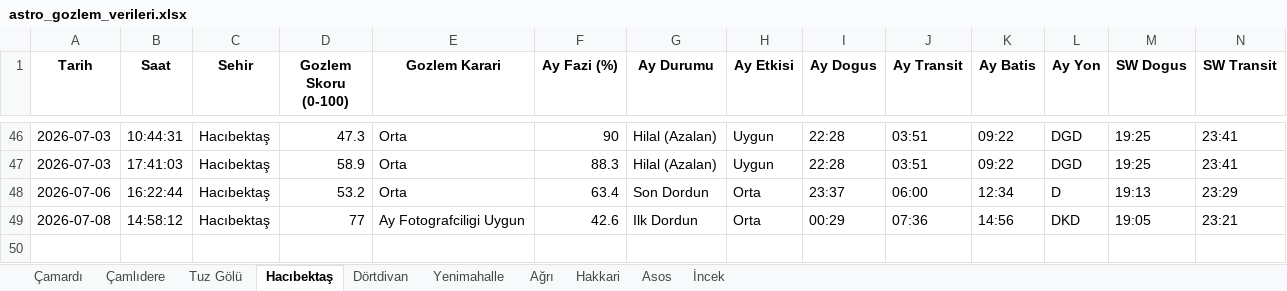
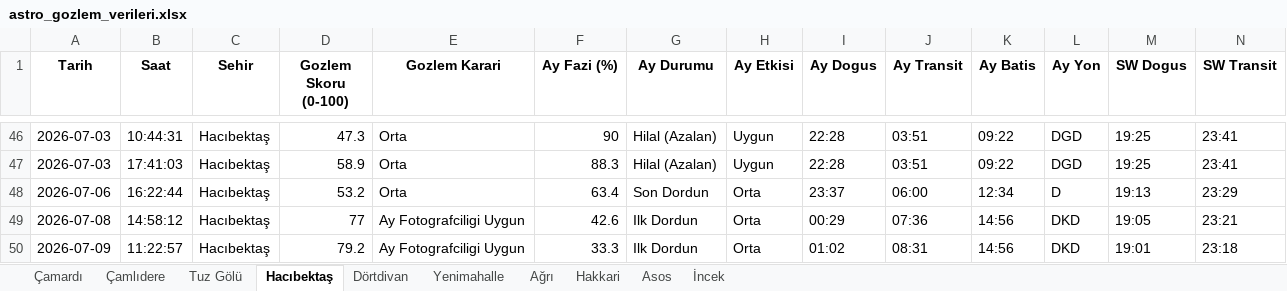
Before and after one commit to muhdogan-max/astro-gozlem, an Excel workbook: HavaTakip/astro_gozlem_verileri.xlsx, sheet Hacıbektaş, drawn as a sheet; only a part is shown, gaps mark what is left out; values as stored, in another font and other column widths than the file's, no borders; rows hold the shown columns only; the diff names each change by its address in the sheet, - before the commit and + after, or states it on an @@ line.

```diff
--- a/HavaTakip/astro_gozlem_verileri.xlsx (sheet Hacıbektaş)
+++ b/HavaTakip/astro_gozlem_verileri.xlsx (sheet Hacıbektaş)
+row 50: 2026-07-09 | 11:22:57 | Hacıbektaş | 79.2 | Ay Fotografciligi Uygun | 33.3 | Ilk Dordun | Orta | 01:02 | 08:31 | 14:56 | DKD | 19:01 | 23:18
```
Also changed, not shown: sheet Dörtdivan, sheet Hakkari, sheet Asos, sheet Ağrı, sheet Çamlıdere, sheet Tuz Gölü, 3 more sheets.
